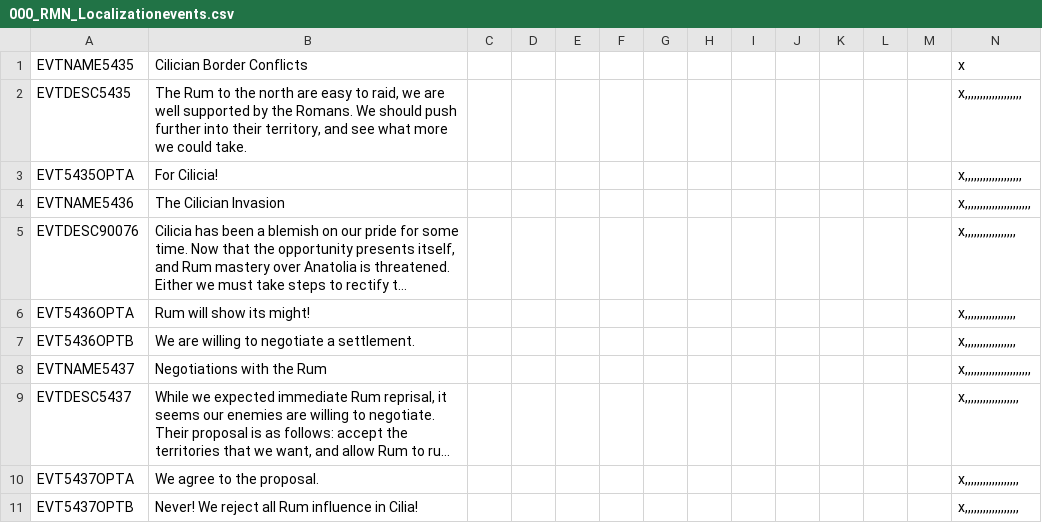
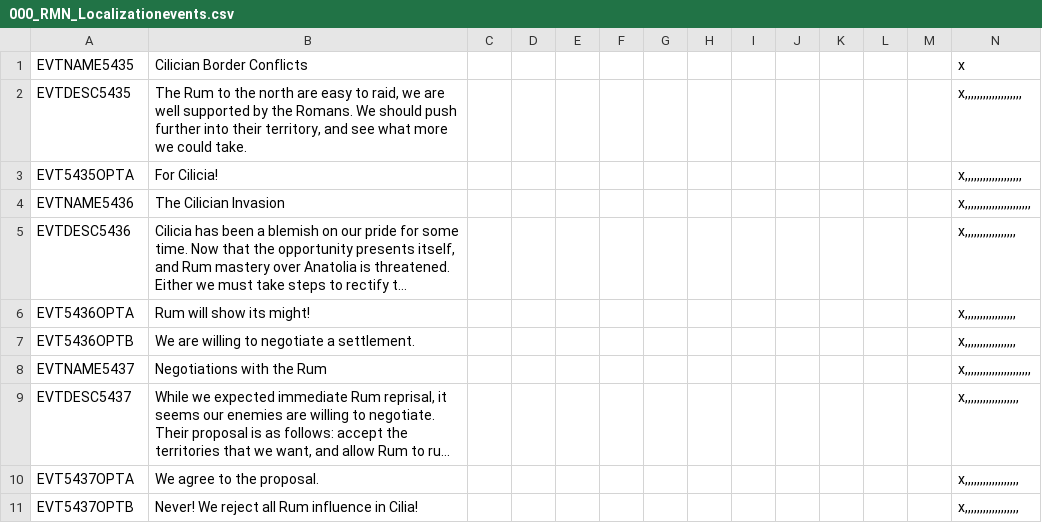
Before and after one commit to Polaxcorndog/Imperium-Romana, a CSV file: localisation/000_RMN_Localizationevents.csv, drawn as a sheet; long unchanged cells end in …; the diff names each change by its address in the sheet, - before the commit and + after, or states it on an @@ line.

Commit message:
Update 000_RMN_Localizationevents.csv

```diff
--- a/localisation/000_RMN_Localizationevents.csv
+++ b/localisation/000_RMN_Localizationevents.csv
-A5 (EVTNAME5435): EVTDESC90076
+A5 (EVTNAME5435): EVTDESC5436
```
